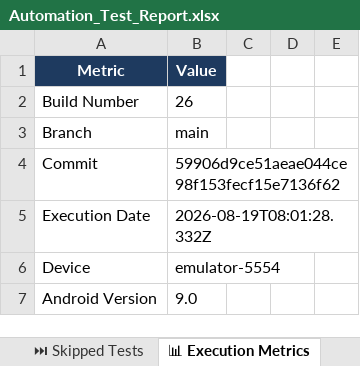
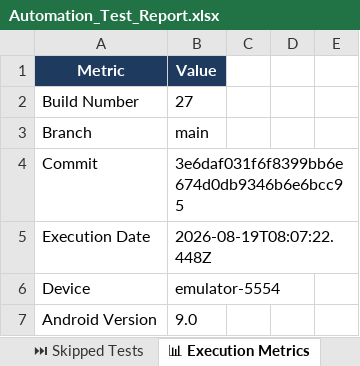
Before and after one commit to ssuhelbasha/Smart-Laundry-Management, an Excel workbook: reports/appium/latest/excel/Automation_Test_Report.xlsx, sheet 📊 Execution Metrics, drawn as a sheet; only a part is shown; values as stored, in another font and other column widths than the file's, no borders; the diff names each change by its address in the sheet, - before the commit and + after, or states it on an @@ line.

```diff
--- a/reports/appium/latest/excel/Automation_Test_Report.xlsx (sheet 📊 Execution Metrics)
+++ b/reports/appium/latest/excel/Automation_Test_Report.xlsx (sheet 📊 Execution Metrics)
-B2: 26
+B2: 27
-B4: 59906d9ce51aeae044ce98f153fecf15e7136f62
+B4: 3e6daf031f6f8399bb6e674d0db9346b6e6bcc95
-B5: 2026-08-19T08:01:28.332Z
+B5: 2026-08-19T08:07:22.448Z
```
Also changed, not shown: sheet ✅ Passed Tests, sheet All Test Cases, 4 other files.
